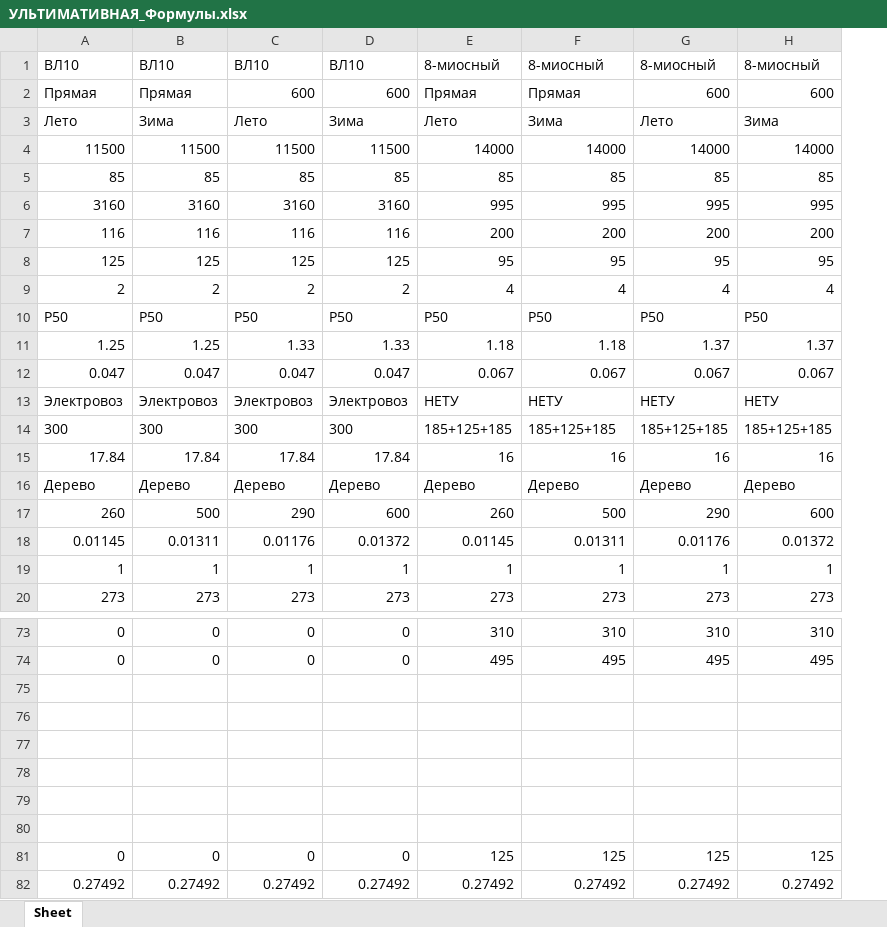
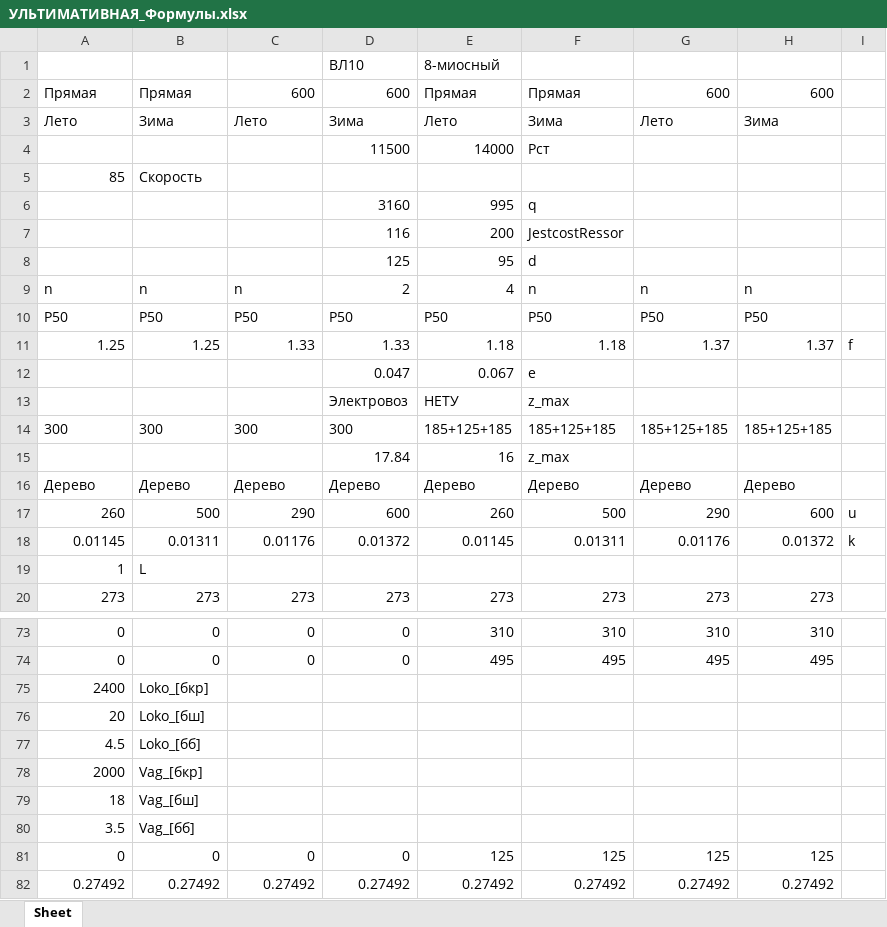
Before and after one commit to Nikitkaar/kursach-vsp, an Excel workbook: УЛЬТИМАТИВНАЯ_Формулы.xlsx, sheet Sheet, drawn as a sheet; only a part is shown, gaps mark what is left out; values as stored, in another font and other column widths than the file's, no borders; removed rows and columns are numbered as before the commit, all else as after; the diff covers the shown part only; the diff names each change by its address in the sheet, - before the commit and + after, or states it on an @@ line.

Commit message:
fix excel input of variables 0.1.7.0

```diff
--- a/УЛЬТИМАТИВНАЯ_Формулы.xlsx (sheet Sheet)
+++ b/УЛЬТИМАТИВНАЯ_Формулы.xlsx (sheet Sheet)
+column I, row 11: f; rows 17-18: u | k
-row 1: ВЛ10 | ВЛ10 | ВЛ10 | ВЛ10 | 8-миосный | 8-миосный | 8-миосный | 8-миосный
+row 1:  |  |  | ВЛ10 | 8-миосный
-row 4: 11500 | 11500 | 11500 | 11500 | 14000 | 14000 | 14000 | 14000
-row 5: 85 | 85 | 85 | 85 | 85 | 85 | 85 | 85
-row 6: 3160 | 3160 | 3160 | 3160 | 995 | 995 | 995 | 995
-row 7: 116 | 116 | 116 | 116 | 200 | 200 | 200 | 200
-row 8: 125 | 125 | 125 | 125 | 95 | 95 | 95 | 95
-row 9: 2 | 2 | 2 | 2 | 4 | 4 | 4 | 4
+row 4:  |  |  | 11500 | 14000 | Pcт
+row 5: 85 | Скорость
+row 6:  |  |  | 3160 | 995 | q
+row 7:  |  |  | 116 | 200 | JestcostRessor
+row 8:  |  |  | 125 | 95 | d
+row 9: n | n | n | 2 | 4 | n | n | n
-row 12: 0.047 | 0.047 | 0.047 | 0.047 | 0.067 | 0.067 | 0.067 | 0.067
-row 13: Электровоз | Электровоз | Электровоз | Электровоз | НЕТУ | НЕТУ | НЕТУ | НЕТУ
+row 12:  |  |  | 0.047 | 0.067 | e
+row 13:  |  |  | Электровоз | НЕТУ | z_max
-row 15: 17.84 | 17.84 | 17.84 | 17.84 | 16 | 16 | 16 | 16
+row 15:  |  |  | 17.84 | 16 | z_max
-row 19: 1 | 1 | 1 | 1 | 1 | 1 | 1 | 1
+row 19: 1 | L
-row 75: (empty)
+row 75: 2400 | Loko_[бкр]
-row 76: (empty)
+row 76: 20 | Loko_[бш]
-row 77: (empty)
+row 77: 4.5 | Loko_[бб]
-row 78: (empty)
+row 78: 2000 | Vag_[бкр]
-row 79: (empty)
+row 79: 18 | Vag_[бш]
-row 80: (empty)
+row 80: 3.5 | Vag_[бб]
```
Also changed, not shown: 3 added rows, 3 removed rows and 38 edited cells elsewhere in this sheet, 12 other files.
